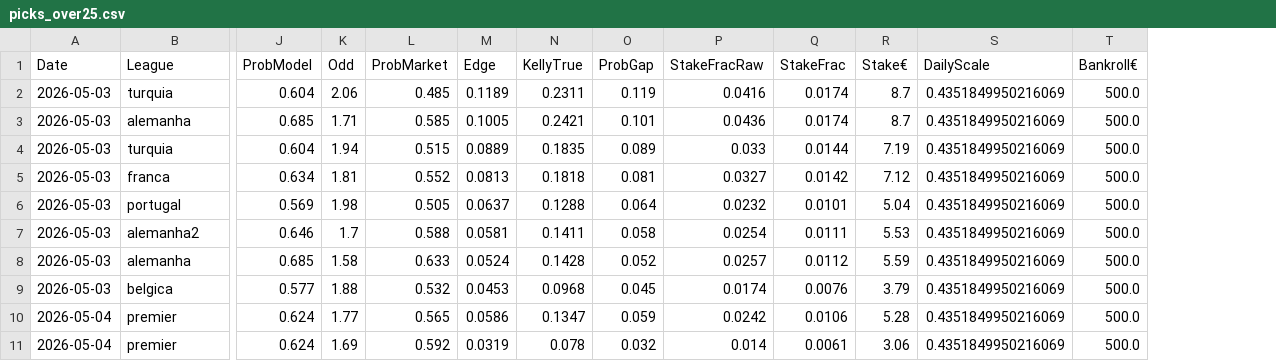
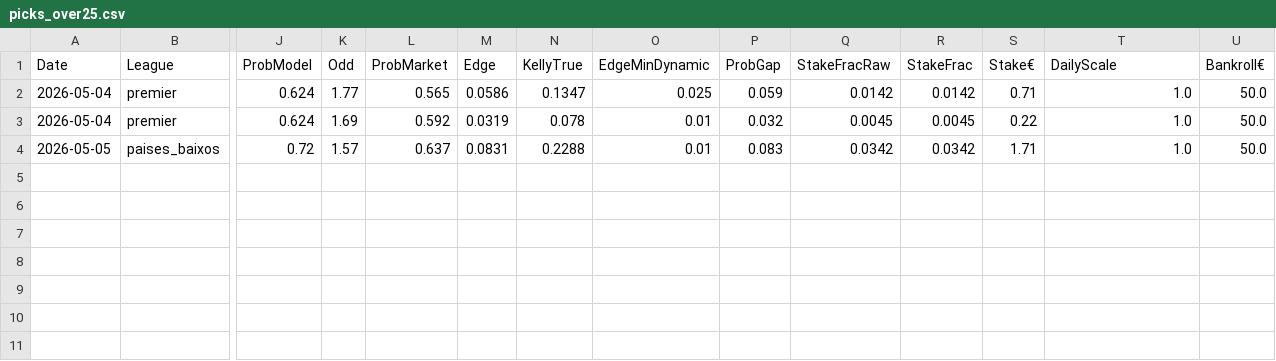
Before and after one commit to jorgepita/apostas-over-futebol, a CSV file: picks_over25.csv, drawn as a sheet; only a part is shown, gaps mark what is left out; removed rows and columns are numbered as before the commit, all else as after; rows hold the shown columns only; the diff names each change by its address in the sheet, - before the commit and + after, or states it on an @@ line.

Commit message:
Update picks_over25.csv (2026-05-04T08:00:23Z)

```diff
--- a/picks_over25.csv
+++ b/picks_over25.csv
+column O (EdgeMinDynamic), rows 2-3: 0.025 | 0.01
-row 2: 2026-05-03 | turquia | 0.604 | 2.06 | 0.485 | 0.1189 | 0.2311 | 0.119 | 0.0416 | 0.0174 | 8.7 | 0.4351849950216069 | 500.0
-row 3: 2026-05-03 | alemanha | 0.685 | 1.71 | 0.585 | 0.1005 | 0.2421 | 0.101 | 0.0436 | 0.0174 | 8.7 | 0.4351849950216069 | 500.0
-row 4: 2026-05-03 | turquia | 0.604 | 1.94 | 0.515 | 0.0889 | 0.1835 | 0.089 | 0.033 | 0.0144 | 7.19 | 0.4351849950216069 | 500.0
-row 5: 2026-05-03 | franca | 0.634 | 1.81 | 0.552 | 0.0813 | 0.1818 | 0.081 | 0.0327 | 0.0142 | 7.12 | 0.4351849950216069 | 500.0
-row 6: 2026-05-03 | portugal | 0.569 | 1.98 | 0.505 | 0.0637 | 0.1288 | 0.064 | 0.0232 | 0.0101 | 5.04 | 0.4351849950216069 | 500.0
-row 7: 2026-05-03 | alemanha2 | 0.646 | 1.7 | 0.588 | 0.0581 | 0.1411 | 0.058 | 0.0254 | 0.0111 | 5.53 | 0.4351849950216069 | 500.0
-row 8: 2026-05-03 | alemanha | 0.685 | 1.58 | 0.633 | 0.0524 | 0.1428 | 0.052 | 0.0257 | 0.0112 | 5.59 | 0.4351849950216069 | 500.0
-row 9: 2026-05-03 | belgica | 0.577 | 1.88 | 0.532 | 0.0453 | 0.0968 | 0.045 | 0.0174 | 0.0076 | 3.79 | 0.4351849950216069 | 500.0
-Q2 (StakeFracRaw): 0.0242
+Q2 (StakeFracRaw): 0.0142
-R2 (StakeFrac): 0.0106
+R2 (StakeFrac): 0.0142
-S2 (Stake€): 5.28
+S2 (Stake€): 0.71
-T2:T3 (DailyScale): 0.4351849950216069
+T2:T3 (DailyScale): 1.0
-U2:U3 (Bankroll€): 500.0
+U2:U3 (Bankroll€): 50.0
-Q3 (StakeFracRaw): 0.014
+Q3 (StakeFracRaw): 0.0045
-R3 (StakeFrac): 0.0061
+R3 (StakeFrac): 0.0045
-S3 (Stake€): 3.06
+S3 (Stake€): 0.22
+row 4: 2026-05-05 | paises_baixos | 0.72 | 1.57 | 0.637 | 0.0831 | 0.2288 | 0.01 | 0.083 | 0.0342 | 0.0342 | 1.71 | 1.0 | 50.0
```
